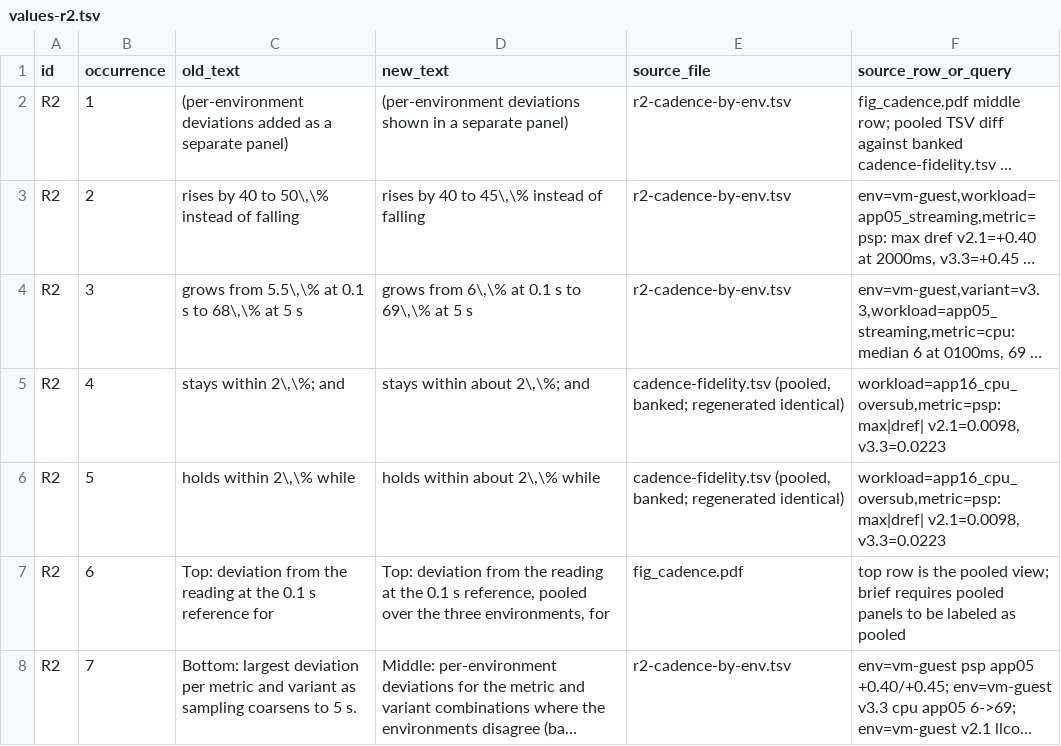
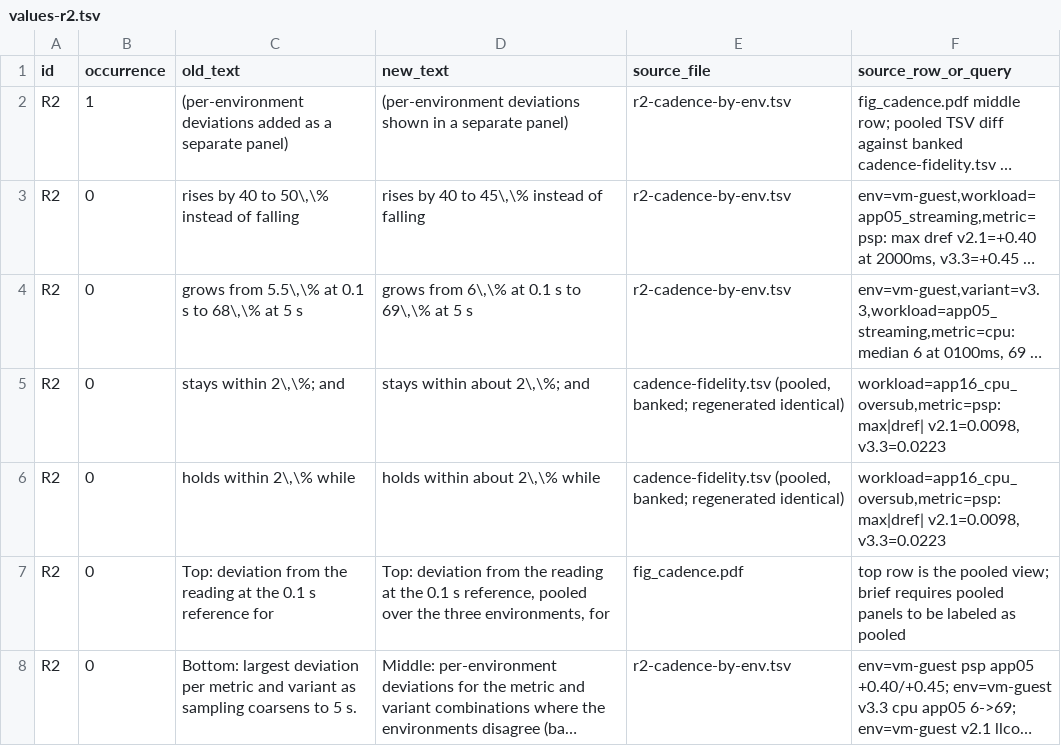
Before and after one commit to GGRV-PUCRS/across-intp, a TSV file: bench/iada/results/sim-experiments-20260917-s16/values-r2.tsv, drawn as a sheet; long unchanged cells end in …; the diff names each change by its address in the sheet, - before the commit and + after, or states it on an @@ line.

Commit message:
s16(R2): ledger rows 2-7 use occurrence 0 (plain-text sentence rewrites)
fill_tbd.py gained a plain-text mode (old_text must match exactly once)
for corrections that rewrite prose outside the placeholder macro; the
\Fig 5 caption relabel and the 40->45%, 5.5->6, 68->69, 'about 2%'
corrections apply through it.

```diff
--- a/bench/iada/results/sim-experiments-20260917-s16/values-r2.tsv
+++ b/bench/iada/results/sim-experiments-20260917-s16/values-r2.tsv
-B3 (occurrence): 2
+B3 (occurrence): 0
-B4 (occurrence): 3
+B4 (occurrence): 0
-B5 (occurrence): 4
+B5 (occurrence): 0
-B6 (occurrence): 5
+B6 (occurrence): 0
-B7 (occurrence): 6
+B7 (occurrence): 0
-B8 (occurrence): 7
+B8 (occurrence): 0
```
